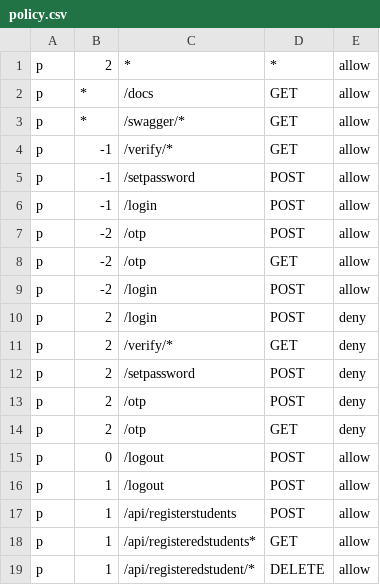
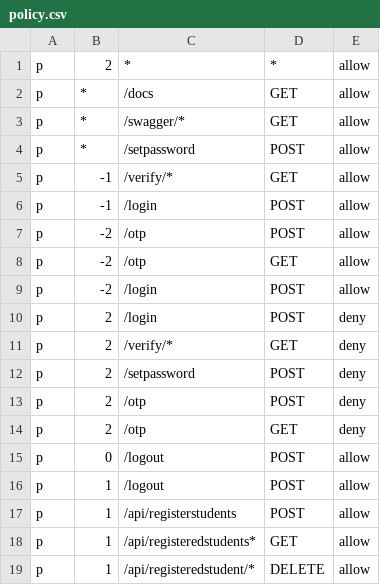
Before and after one commit to srjnm/elect, a CSV file: policy.csv, drawn as a sheet; removed rows and columns are numbered as before the commit, all else as after; the diff names each change by its address in the sheet, - before the commit and + after, or states it on an @@ line.

```diff
--- a/policy.csv
+++ b/policy.csv
+row 4: p | * | /setpassword | POST | allow
-row 5: p | -1 | /setpassword | POST | allow
```
Also changed, not shown: 1 other file.
